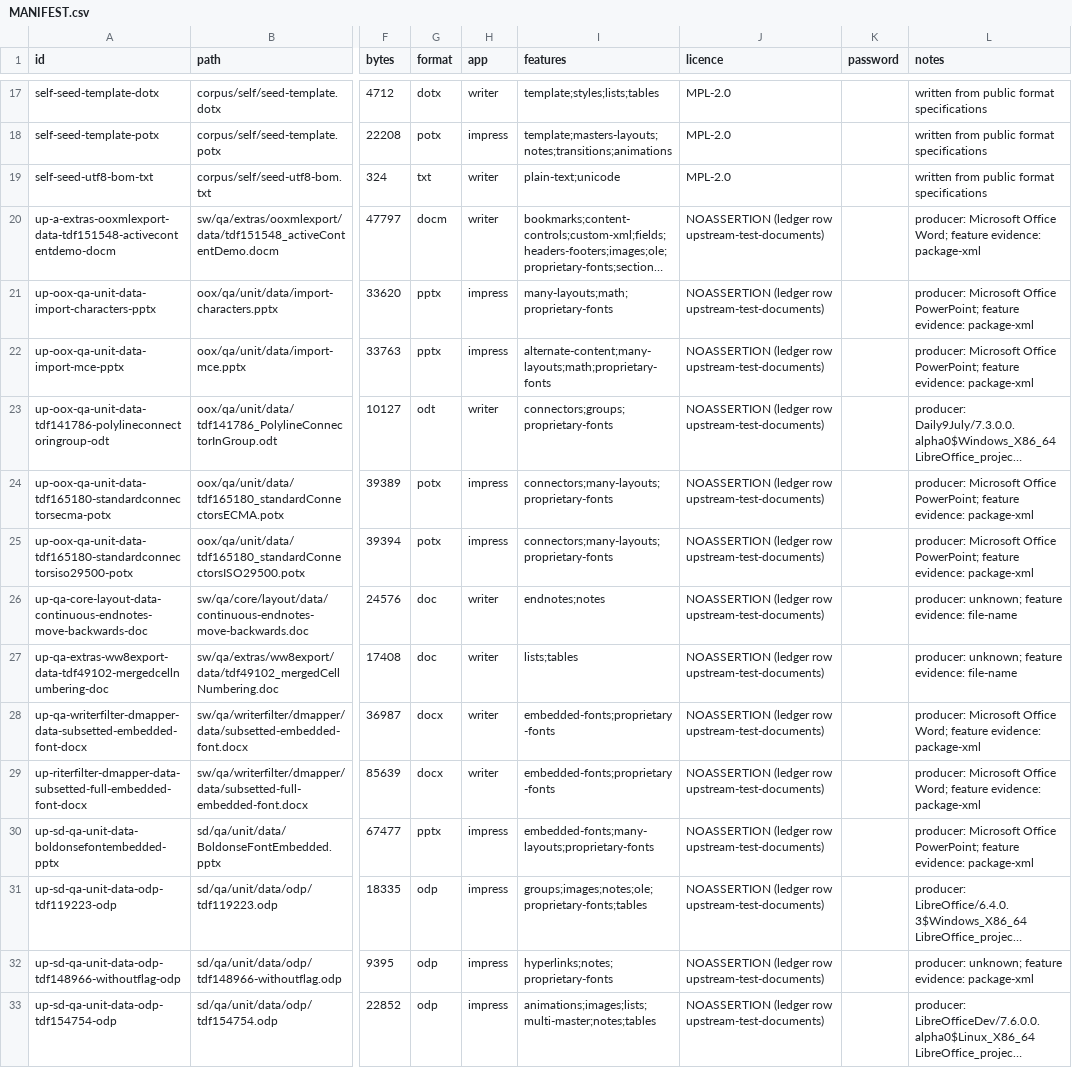
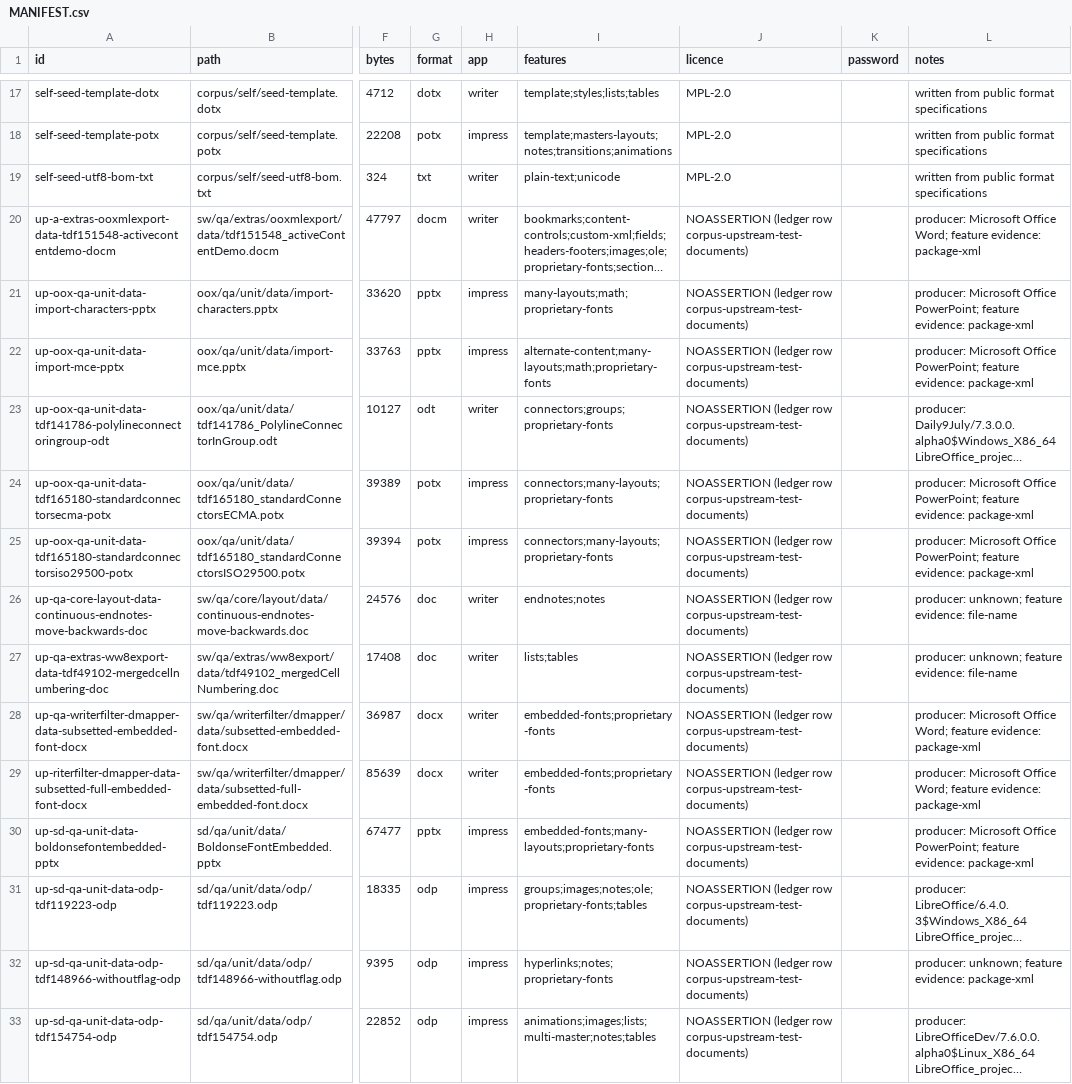
Before and after one commit to Gridharan/Myrepogri, a CSV file: corpus/MANIFEST.csv, drawn as a sheet; only a part is shown, gaps mark what is left out; long unchanged cells end in …; the diff covers the shown part only; the diff names each change by its address in the sheet, - before the commit and + after, or states it on an @@ line.

```diff
--- a/corpus/MANIFEST.csv
+++ b/corpus/MANIFEST.csv
-J20:J33 (licence): …(ledger row upstream-test-documents)
+J20:J33 (licence): …(ledger row corpus-upstream-test-documents)
```
Also changed, not shown: 82 edited cells elsewhere in this file, compliance/ledger-static.csv, 47 other files.
